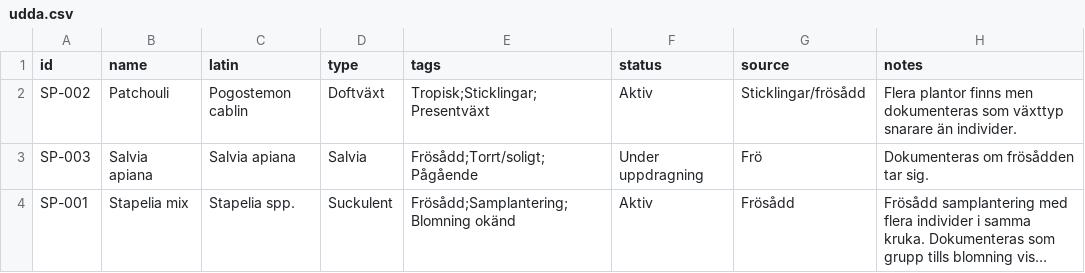
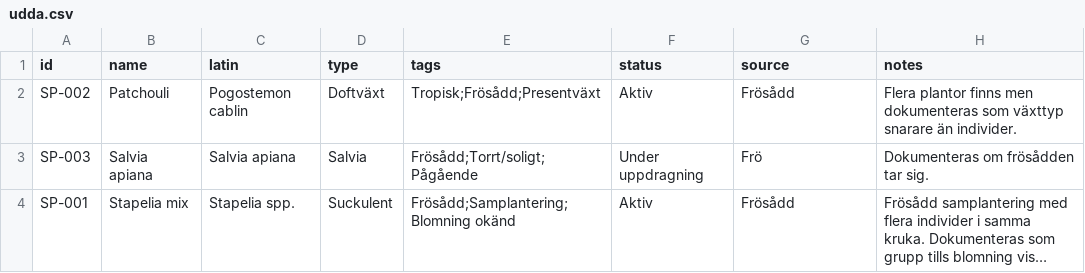
Before and after one commit to huasdy/mina-vaxter, a CSV file: data/udda.csv, drawn as a sheet; long unchanged cells end in ….

Commit message:
Update patchouli source to seed grown

```diff
--- a/data/udda.csv
+++ b/data/udda.csv
@@ -1,3 +1,3 @@
 id,name,latin,type,tags,status,source,notes
-SP-002,Patchouli,Pogostemon cablin,Doftväxt,Tropisk;Sticklingar;Presentväxt,Aktiv,Sticklingar/frösådd,Flera plantor finns men dokumenteras som växttyp snarare än individer.
+SP-002,Patchouli,Pogostemon cablin,Doftväxt,Tropisk;Frösådd;Presentväxt,Aktiv,Frösådd,Flera plantor finns men dokumenteras som växttyp snarare än individer.
 SP-003,Salvia apiana,Salvia apiana,Salvia,Frösådd;Torrt/soligt;Pågående,Under uppdragning,Frö,Dokumenteras om frösådden tar sig.
```
Also changed, not shown: 2 other files.
